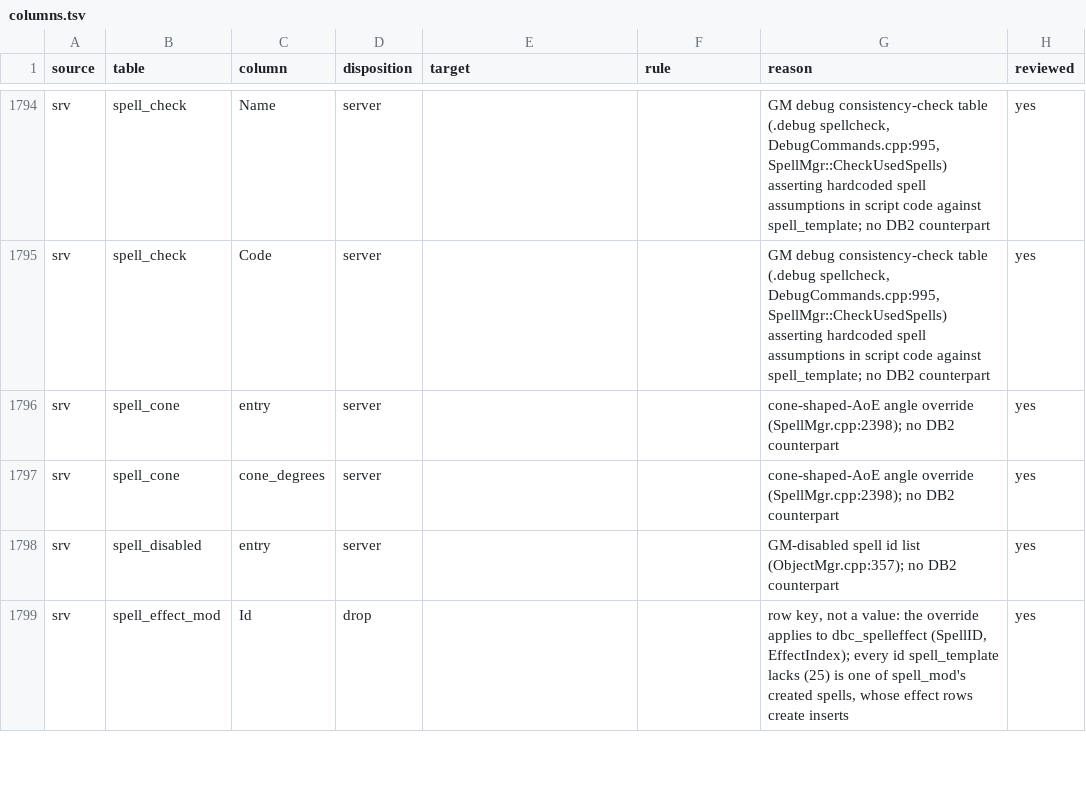
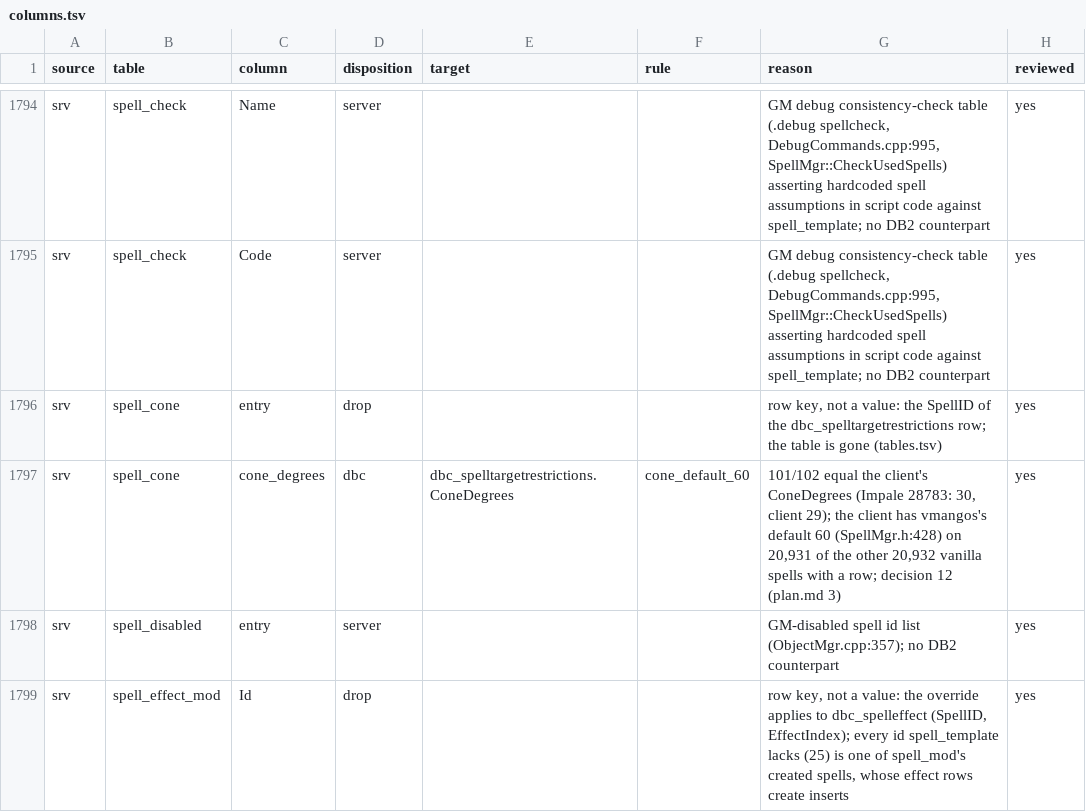
Before and after one commit to smangos-project/smangos, a TSV file: tools/database_tool/Spec/columns.tsv, drawn as a sheet; only a part is shown, gaps mark what is left out.

```diff
--- a/tools/database_tool/Spec/columns.tsv
+++ b/tools/database_tool/Spec/columns.tsv
@@ -1795,4 +1795,4 @@ srv	spell_check	Name	server			GM debug consistency-check table (.debug spellchec
 srv	spell_check	Code	server			GM debug consistency-check table (.debug spellcheck, DebugCommands.cpp:995, SpellMgr::CheckUsedSpells) asserting hardcoded spell assumptions in script code against spell_template; no DB2 counterpart	yes
-srv	spell_cone	entry	server			cone-shaped-AoE angle override (SpellMgr.cpp:2398); no DB2 counterpart	yes
-srv	spell_cone	cone_degrees	server			cone-shaped-AoE angle override (SpellMgr.cpp:2398); no DB2 counterpart	yes
+srv	spell_cone	entry	drop			row key, not a value: the SpellID of the dbc_spelltargetrestrictions row; the table is gone (tables.tsv)	yes
+srv	spell_cone	cone_degrees	dbc	dbc_spelltargetrestrictions.ConeDegrees	cone_default_60	101/102 equal the client's ConeDegrees (Impale 28783: 30, client 29); the client has vmangos's default 60 (SpellMgr.h:428) on 20,931 of the other 20,932 vanilla spells with a row; decision 12 (plan.md 3)	yes
 srv	spell_disabled	entry	server			GM-disabled spell id list (ObjectMgr.cpp:357); no DB2 counterpart	yes
```
Also changed, not shown: tools/database_tool/Spec/dbc-columns.tsv, tools/database_tool/Spec/rules.tsv, 1 other file.
